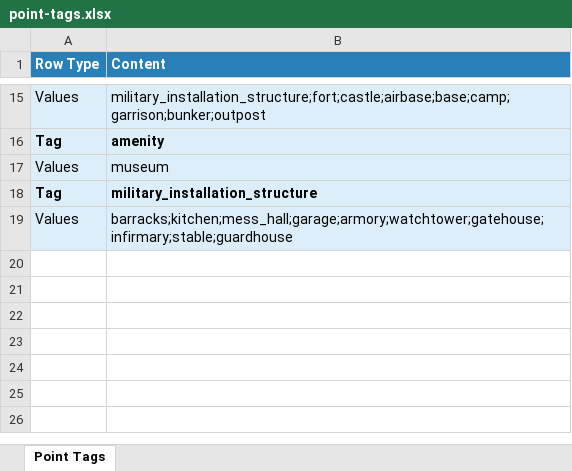
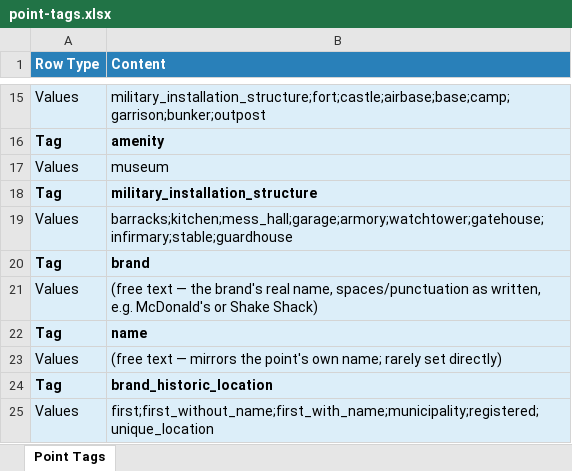
Before and after one commit to Golden-King05/Jarvys, an Excel workbook: docs/point-tags/point-tags.xlsx, sheet Point Tags, drawn as a sheet; only a part is shown, gaps mark what is left out; values as stored, in another font and other column widths than the file's, no borders; the diff names each change by its address in the sheet, - before the commit and + after, or states it on an @@ line.

```diff
--- a/docs/point-tags/point-tags.xlsx (sheet Point Tags)
+++ b/docs/point-tags/point-tags.xlsx (sheet Point Tags)
+row 20: Tag | brand
+row 21: Values | (free text — the brand's real name, spaces/punctuation as written, e.g. McDonald's or Shake Shack)
+row 22: Tag | name
+row 23: Values | (free text — mirrors the point's own name; rarely set directly)
+row 24: Tag | brand_historic_location
+row 25: Values | first;first_without_name;first_with_name;municipality;registered;unique_location
```
Also changed, not shown: 1 other file.
